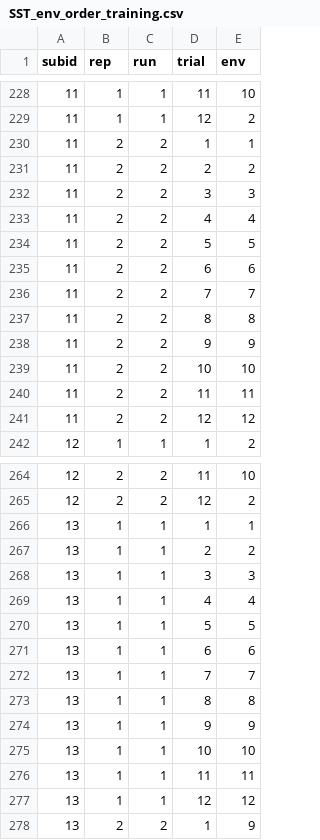
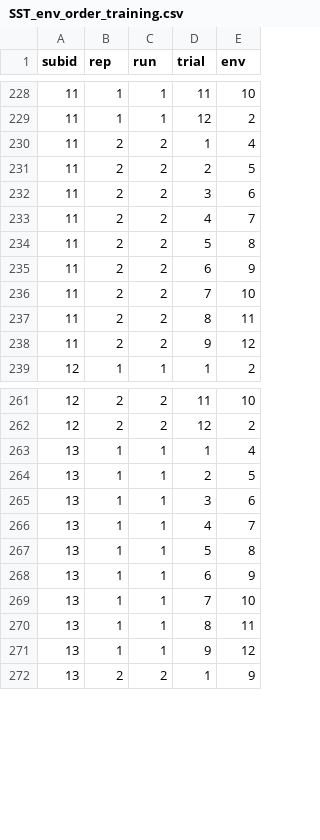
Before and after one commit to thackerybrown/SST, a CSV file: data/SST_env_order_training.csv, drawn as a sheet; only a part is shown, gaps mark what is left out.

```diff
--- a/data/SST_env_order_training.csv
+++ b/data/SST_env_order_training.csv
@@ -229,14 +229,11 @@ subid,rep,run,trial,env
 11,1,1,12,2
-11,2,2,1,1
-11,2,2,2,2
-11,2,2,3,3
-11,2,2,4,4
-11,2,2,5,5
-11,2,2,6,6
-11,2,2,7,7
-11,2,2,8,8
-11,2,2,9,9
-11,2,2,10,10
-11,2,2,11,11
-11,2,2,12,12
+11,2,2,1,4
+11,2,2,2,5
+11,2,2,3,6
+11,2,2,4,7
+11,2,2,5,8
+11,2,2,6,9
+11,2,2,7,10
+11,2,2,8,11
+11,2,2,9,12
 12,1,1,1,2
@@ -265,14 +262,11 @@ subid,rep,run,trial,env
 12,2,2,12,2
-13,1,1,1,1
-13,1,1,2,2
-13,1,1,3,3
-13,1,1,4,4
-13,1,1,5,5
-13,1,1,6,6
-13,1,1,7,7
-13,1,1,8,8
-13,1,1,9,9
-13,1,1,10,10
-13,1,1,11,11
-13,1,1,12,12
+13,1,1,1,4
+13,1,1,2,5
+13,1,1,3,6
+13,1,1,4,7
+13,1,1,5,8
+13,1,1,6,9
+13,1,1,7,10
+13,1,1,8,11
+13,1,1,9,12
 13,2,2,1,9
```
Also changed, not shown: 2 other files.
